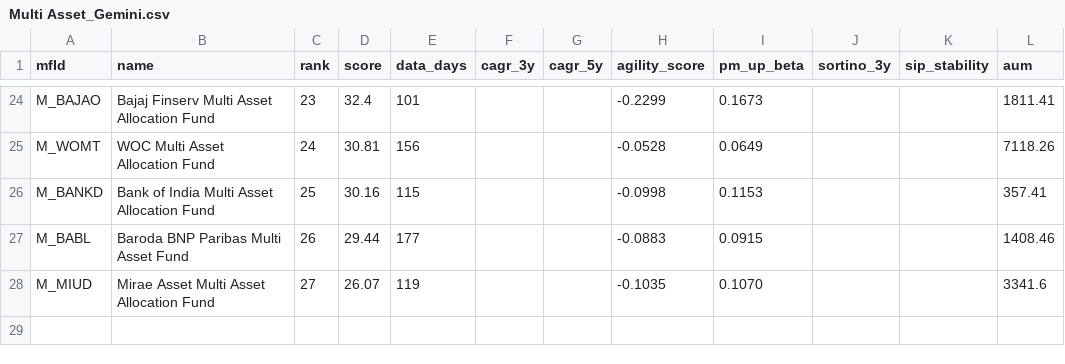
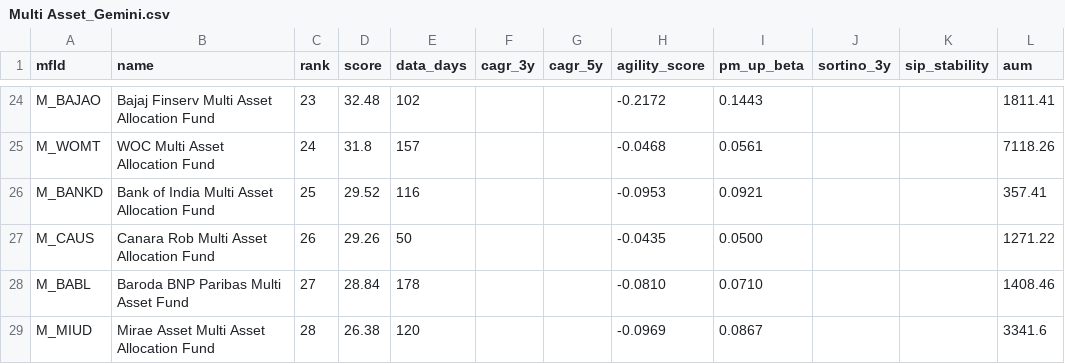
Before and after one commit to as1605/mf-screener-ai, a CSV file: results/Multi Asset_Gemini.csv, drawn as a sheet; only a part is shown, gaps mark what is left out; addresses are those after the commit; the diff covers the shown part only; the diff names each change by its address in the sheet, - before the commit and + after, or states it on an @@ line.

```diff
--- a/results/Multi Asset_Gemini.csv
+++ b/results/Multi Asset_Gemini.csv
-D24 (score): 32.4
+D24 (score): 32.48
-E24 (data_days): 101
+E24 (data_days): 102
-H24 (agility_score): -0.2299
+H24 (agility_score): -0.2172
-I24 (pm_up_beta): 0.1673
+I24 (pm_up_beta): 0.1443
-D25 (score): 30.81
+D25 (score): 31.8
-E25 (data_days): 156
+E25 (data_days): 157
-H25 (agility_score): -0.0528
+H25 (agility_score): -0.0468
-I25 (pm_up_beta): 0.0649
+I25 (pm_up_beta): 0.0561
-D26 (score): 30.16
+D26 (score): 29.52
-E26 (data_days): 115
+E26 (data_days): 116
-H26 (agility_score): -0.0998
+H26 (agility_score): -0.0953
-I26 (pm_up_beta): 0.1153
+I26 (pm_up_beta): 0.0921
+row 27: M_CAUS | Canara Rob Multi Asset Allocation Fund | 26 | 29.26 | 50 |  |  | -0.0435 | 0.0500 |  |  | 1271.22
-C28 (rank): 26
+C28 (rank): 27
-D28 (score): 29.44
+D28 (score): 28.84
-E28 (data_days): 177
+E28 (data_days): 178
-H28 (agility_score): -0.0883
+H28 (agility_score): -0.0810
-I28 (pm_up_beta): 0.0915
+I28 (pm_up_beta): 0.0710
-C29 (rank): 27
+C29 (rank): 28
-D29 (score): 26.07
+D29 (score): 26.38
-E29 (data_days): 119
+E29 (data_days): 120
-H29 (agility_score): -0.1035
+H29 (agility_score): -0.0969
-I29 (pm_up_beta): 0.1070
+I29 (pm_up_beta): 0.0867
```
Also changed, not shown: 5 added rows, 5 removed rows and 87 edited cells elsewhere in this file, results/Mid Cap_Claude.csv, results/Mid Cap_GPT.csv, 17 other files.
